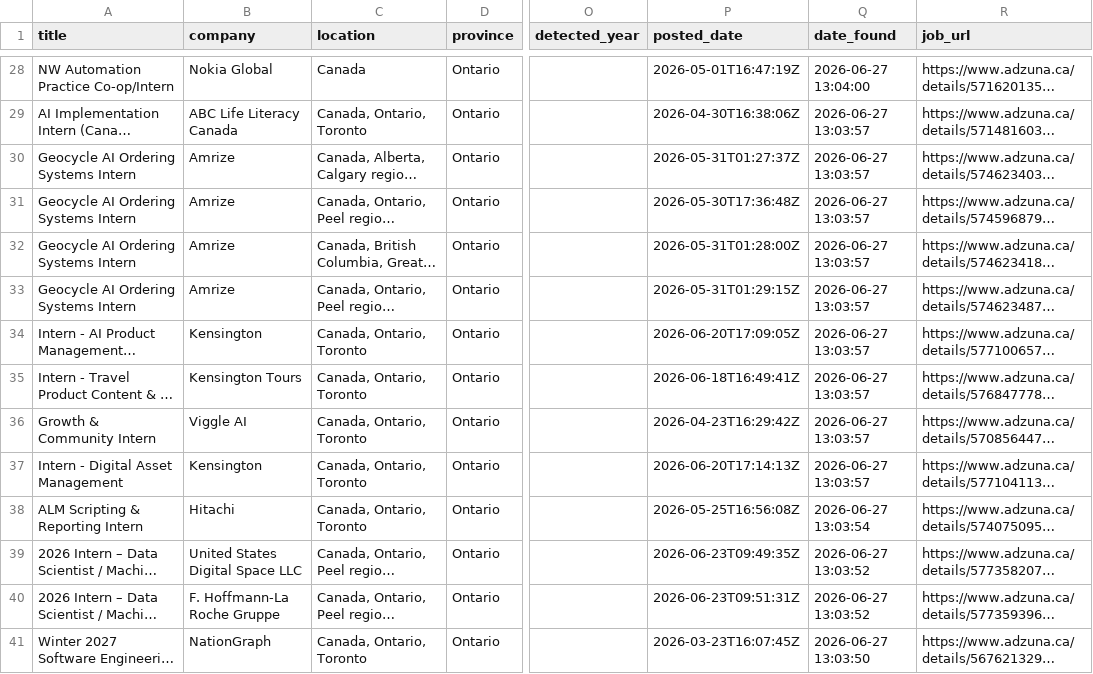
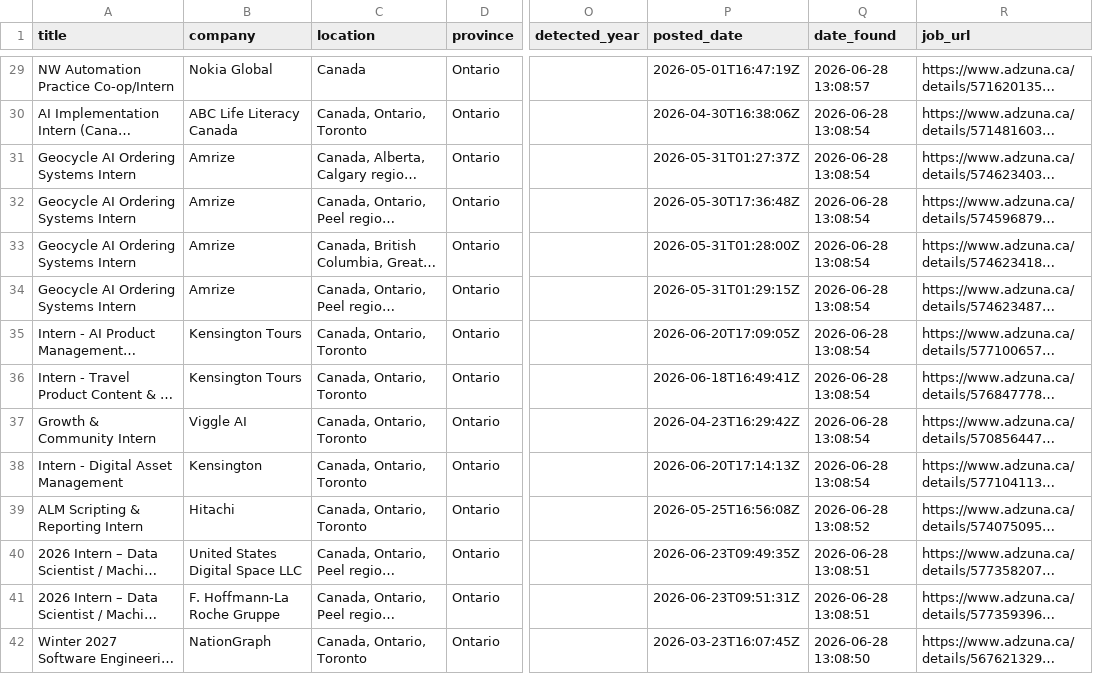
Before and after one commit to claraashraf24/coop-radar-ai, a CSV file: data/exports/jobs_export.csv, drawn as a sheet; only a part is shown, gaps mark what is left out; long unchanged cells end in …; addresses are those after the commit; the diff covers the shown part only; the diff names each change by its address in the sheet, - before the commit and + after, or states it on an @@ line.

```diff
--- a/data/exports/jobs_export.csv
+++ b/data/exports/jobs_export.csv
-Q29 (date_found): 2026-06-27 13:04:00
+Q29 (date_found): 2026-06-28 13:08:57
-Q30:Q38 (date_found): 2026-06-27 13:03:57
+Q30:Q38 (date_found): 2026-06-28 13:08:54
-B35 (company): Kensington
+B35 (company): Kensington Tours
-Q39 (date_found): 2026-06-27 13:03:54
+Q39 (date_found): 2026-06-28 13:08:52
-Q40:Q41 (date_found): 2026-06-27 13:03:52
+Q40:Q41 (date_found): 2026-06-28 13:08:51
-Q42 (date_found): 2026-06-27 13:03:50
+Q42 (date_found): 2026-06-28 13:08:50
```
Also changed, not shown: 2 added rows, 2 removed rows and 67 edited cells elsewhere in this file.
